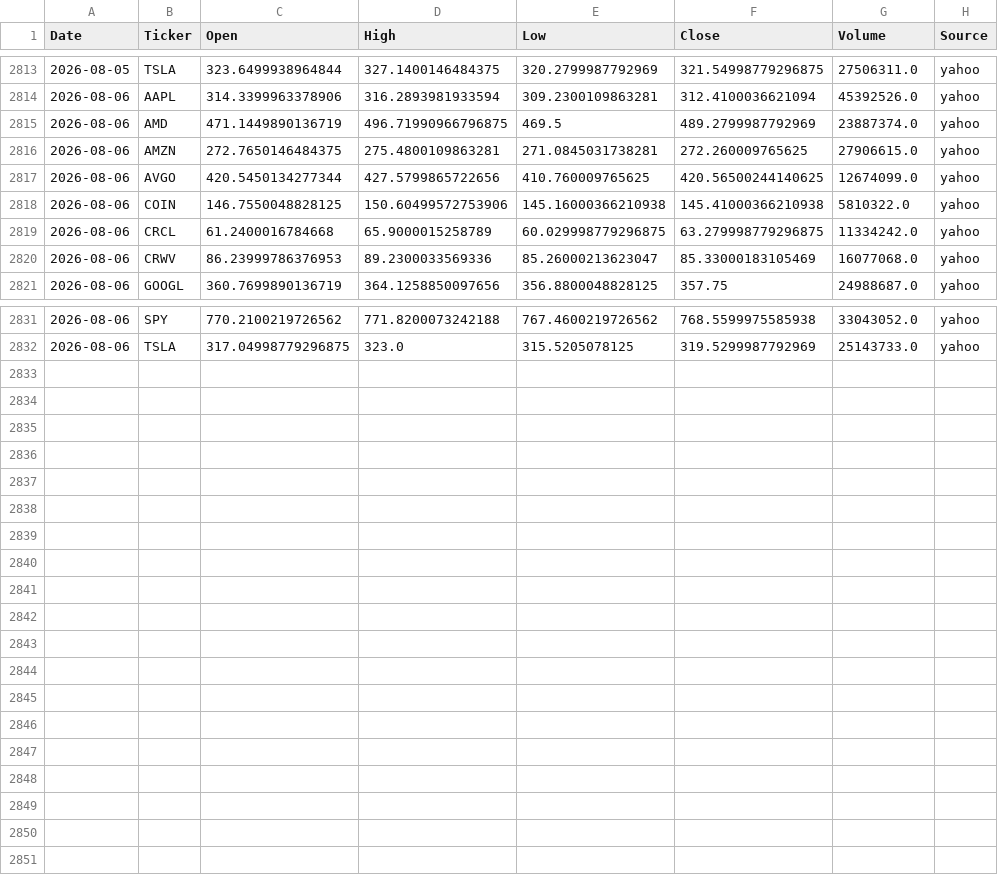
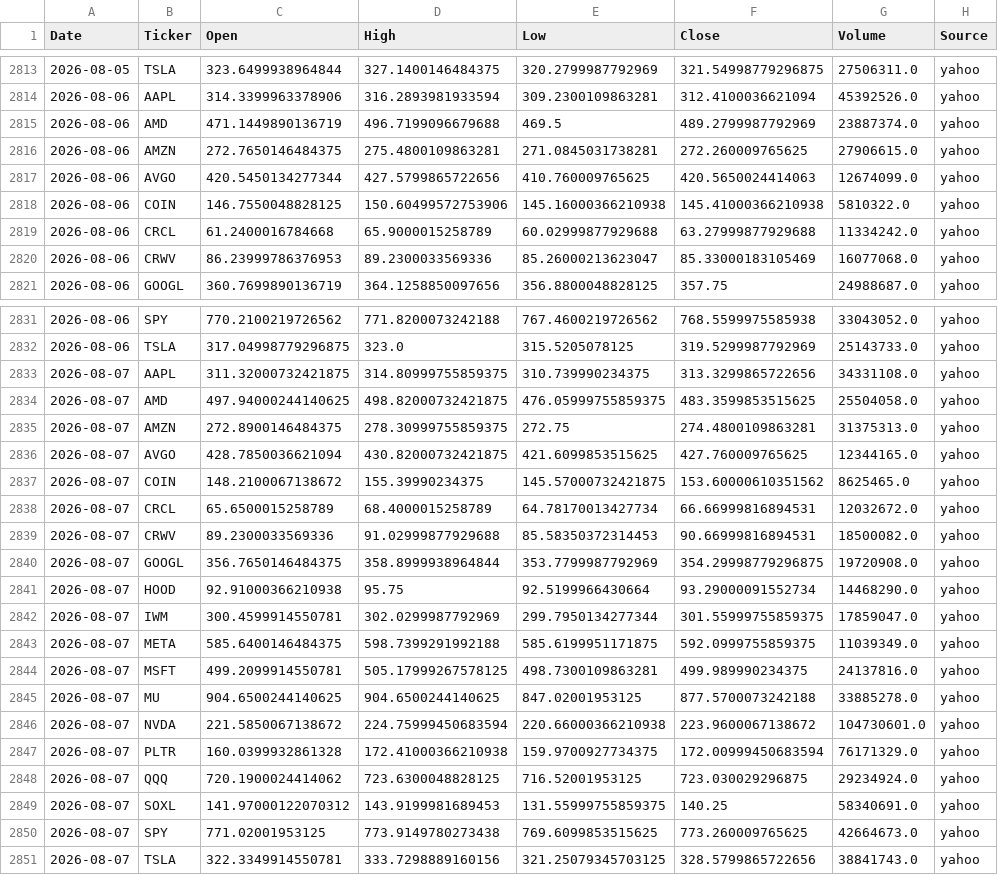
Before and after one commit to Frankyyyyyyyyyy/KDJ-Pattern-Scanner_V3, a CSV file: price_cache/prices_2026.csv, drawn as a sheet; only a part is shown, gaps mark what is left out; the diff covers the shown part only.

```diff
--- a/price_cache/prices_2026.csv
+++ b/price_cache/prices_2026.csv
@@ -2814,7 +2814,7 @@
 2026-08-06,AAPL,314.3399963378906,316.2893981933594,309.2300109863281,312.4100036621094,45392526.0,yahoo
-2026-08-06,AMD,471.1449890136719,496.71990966796875,469.5,489.2799987792969,23887374.0,yahoo
+2026-08-06,AMD,471.1449890136719,496.7199096679688,469.5,489.2799987792969,23887374.0,yahoo
 2026-08-06,AMZN,272.7650146484375,275.4800109863281,271.0845031738281,272.260009765625,27906615.0,yahoo
-2026-08-06,AVGO,420.5450134277344,427.5799865722656,410.760009765625,420.56500244140625,12674099.0,yahoo
+2026-08-06,AVGO,420.5450134277344,427.5799865722656,410.760009765625,420.5650024414063,12674099.0,yahoo
 2026-08-06,COIN,146.7550048828125,150.60499572753906,145.16000366210938,145.41000366210938,5810322.0,yahoo
-2026-08-06,CRCL,61.2400016784668,65.9000015258789,60.029998779296875,63.279998779296875,11334242.0,yahoo
+2026-08-06,CRCL,61.2400016784668,65.9000015258789,60.02999877929688,63.27999877929688,11334242.0,yahoo
 2026-08-06,CRWV,86.23999786376953,89.2300033569336,85.26000213623047,85.33000183105469,16077068.0,yahoo
@@ -2832 +2832,20 @@
 2026-08-06,TSLA,317.04998779296875,323.0,315.5205078125,319.5299987792969,25143733.0,yahoo
+2026-08-07,AAPL,311.32000732421875,314.80999755859375,310.739990234375,313.3299865722656,34331108.0,yahoo
+2026-08-07,AMD,497.94000244140625,498.82000732421875,476.05999755859375,483.3599853515625,25504058.0,yahoo
+2026-08-07,AMZN,272.8900146484375,278.30999755859375,272.75,274.4800109863281,31375313.0,yahoo
+2026-08-07,AVGO,428.7850036621094,430.82000732421875,421.6099853515625,427.760009765625,12344165.0,yahoo
+2026-08-07,COIN,148.2100067138672,155.39990234375,145.57000732421875,153.60000610351562,8625465.0,yahoo
+2026-08-07,CRCL,65.6500015258789,68.4000015258789,64.78170013427734,66.66999816894531,12032672.0,yahoo
+2026-08-07,CRWV,89.2300033569336,91.02999877929688,85.58350372314453,90.66999816894531,18500082.0,yahoo
+2026-08-07,GOOGL,356.7650146484375,358.8999938964844,353.7799987792969,354.29998779296875,19720908.0,yahoo
+2026-08-07,HOOD,92.91000366210938,95.75,92.5199966430664,93.29000091552734,14468290.0,yahoo
+2026-08-07,IWM,300.4599914550781,302.0299987792969,299.7950134277344,301.55999755859375,17859047.0,yahoo
+2026-08-07,META,585.6400146484375,598.7399291992188,585.6199951171875,592.0999755859375,11039349.0,yahoo
+2026-08-07,MSFT,499.2099914550781,505.17999267578125,498.7300109863281,499.989990234375,24137816.0,yahoo
+2026-08-07,MU,904.6500244140625,904.6500244140625,847.02001953125,877.5700073242188,33885278.0,yahoo
+2026-08-07,NVDA,221.5850067138672,224.75999450683594,220.66000366210938,223.9600067138672,104730601.0,yahoo
+2026-08-07,PLTR,160.0399932861328,172.41000366210938,159.9700927734375,172.00999450683594,76171329.0,yahoo
+2026-08-07,QQQ,720.1900024414062,723.6300048828125,716.52001953125,723.030029296875,29234924.0,yahoo
+2026-08-07,SOXL,141.97000122070312,143.9199981689453,131.55999755859375,140.25,58340691.0,yahoo
+2026-08-07,SPY,771.02001953125,773.9149780273438,769.6099853515625,773.260009765625,42664673.0,yahoo
+2026-08-07,TSLA,322.3349914550781,333.7298889160156,321.25079345703125,328.5799865722656,38841743.0,yahoo
```
Also changed, not shown: 3 edited cells elsewhere in this file, signals_2026Q3.csv, signals_latest.csv.
